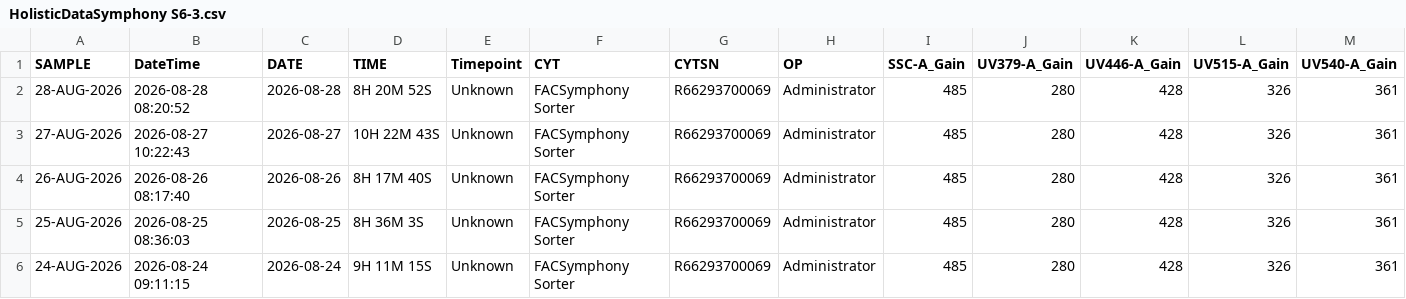
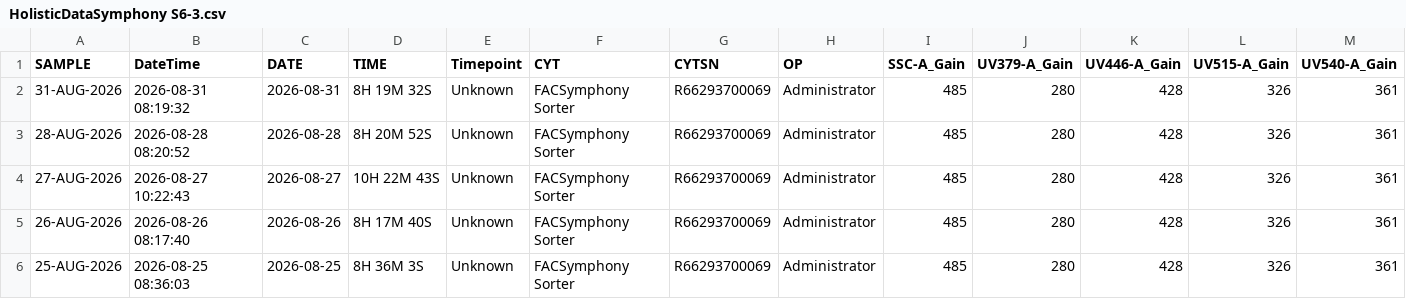
Before and after one commit to ncolven/InstrumentQC, a CSV file: data/Symphony S6-3/Archive/HolisticDataSymphony S6-3.csv, drawn as a sheet; only a part is shown; the shorter side is filled out with more unchanged rows; rows hold the shown columns only; the diff names each change by its address in the sheet, - before the commit and + after, or states it on an @@ line.

Commit message:
Update for Symphony S6-3 on 2026-08-31

```diff
--- a/data/Symphony S6-3/Archive/HolisticDataSymphony S6-3.csv
+++ b/data/Symphony S6-3/Archive/HolisticDataSymphony S6-3.csv
+row 2: 31-AUG-2026 | 2026-08-31 08:19:32 | 2026-08-31 | 8H 19M 32S | Unknown | FACSymphony Sorter | R66293700069 | Administrator | 485 | 280 | 428 | 326 | 361
```
